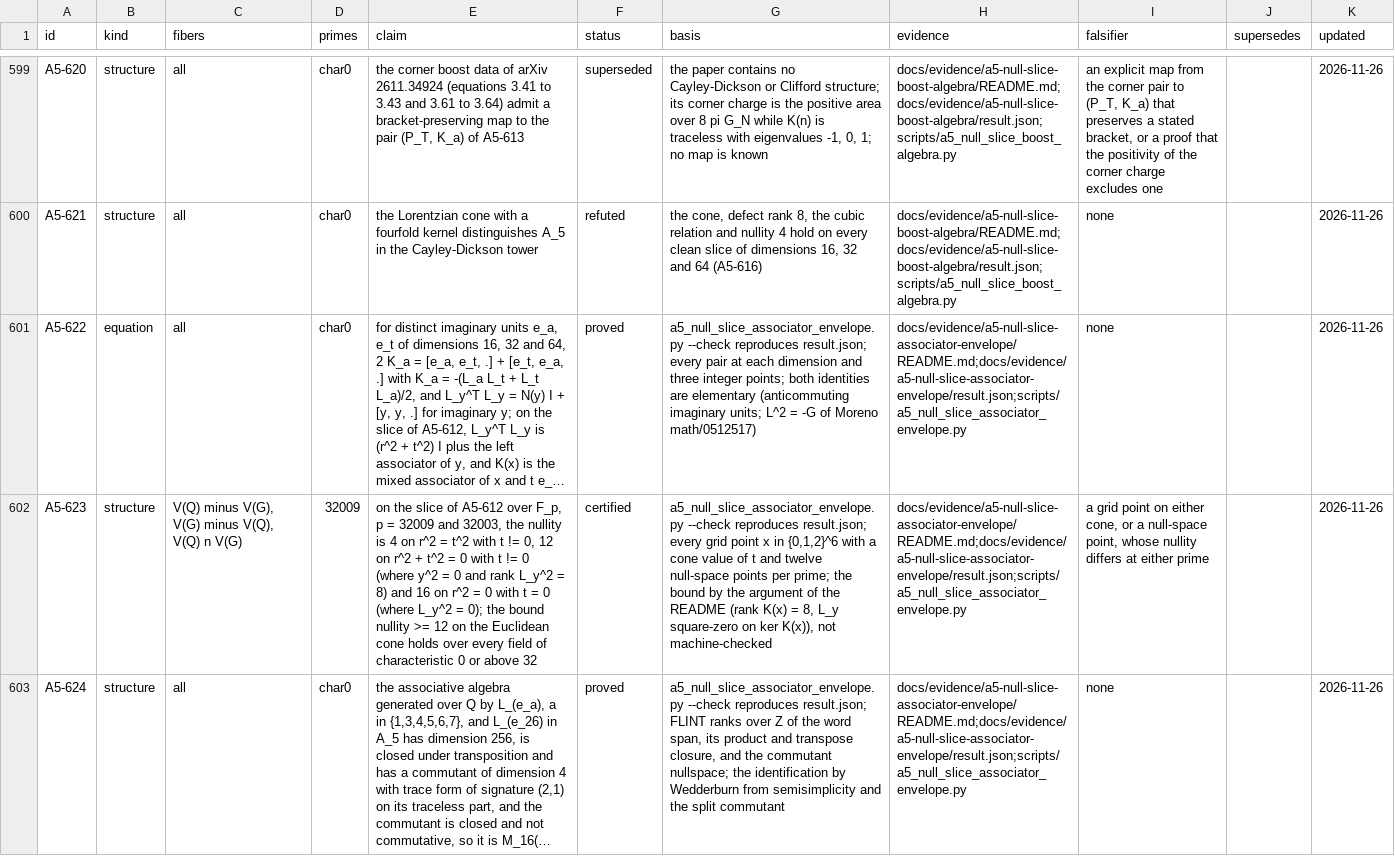
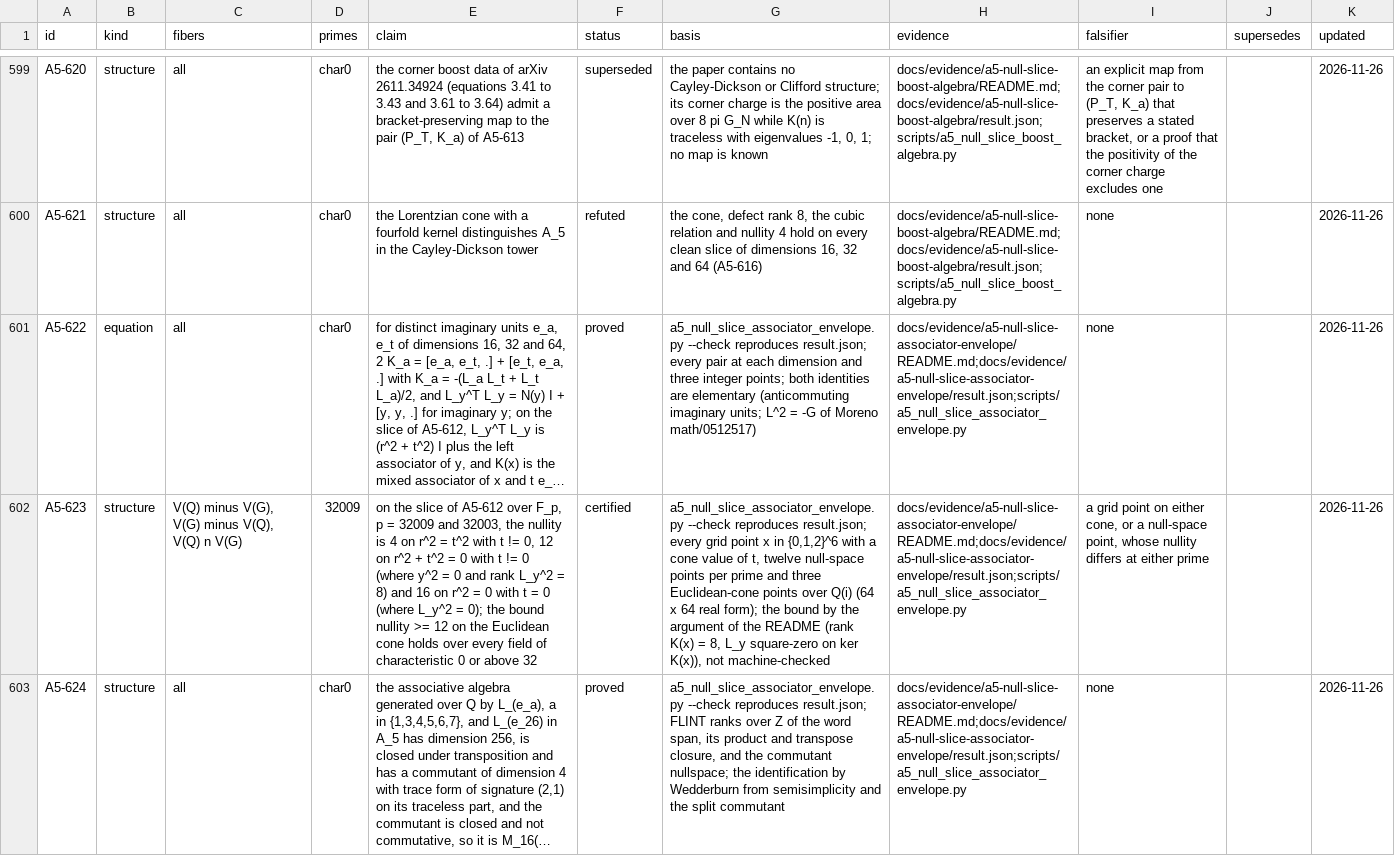
Before and after one commit to Oichkatzelesfrettschen/gororoba-quantum, a TSV file: docs/evidence/a5-exceptional-fibers/ledger.tsv, drawn as a sheet; only a part is shown, gaps mark what is left out; long unchanged cells end in …; the diff covers the shown part only; the diff names each change by its address in the sheet, - before the commit and + after, or states it on an @@ line.

```diff
--- a/docs/evidence/a5-exceptional-fibers/ledger.tsv
+++ b/docs/evidence/a5-exceptional-fibers/ledger.tsv
-G602 (basis): …value of t and twelve null-space points per prime; the bound…
+G602 (basis): …value of t, twelve null-space points per prime and three Euclidean-cone points over Q(i) (64 x 64 real form); the bound…
```
Also changed, not shown: 5 edited cells elsewhere in this file, 6 other files.
